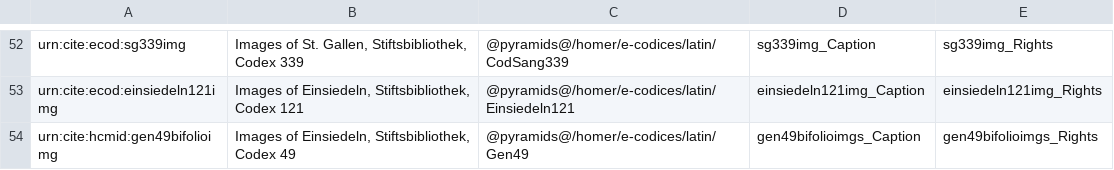
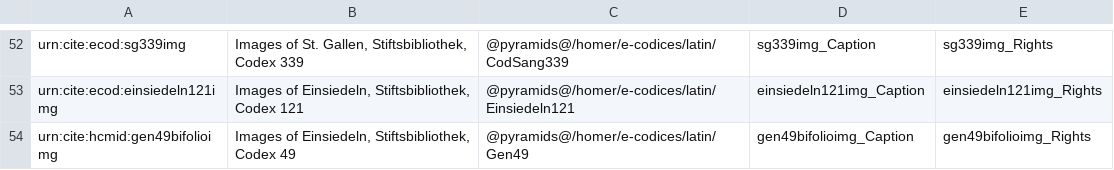
Before and after one commit to openmss/mss, a CSV file: extension-images/imgcollections.csv, drawn as a sheet; only a part is shown, gaps mark what is left out.

Commit message:
Fix name of Gen49 bifolio collection

```diff
--- a/extension-images/imgcollections.csv
+++ b/extension-images/imgcollections.csv
@@ -53,2 +53,2 @@ urn:cite:ecod:sg339img,"Images of St. Gallen, Stiftsbibliothek, Codex 339",@pyra
 urn:cite:ecod:einsiedeln121img,"Images of Einsiedeln, Stiftsbibliothek, Codex 121",@pyramids@/homer/e-codices/latin/Einsiedeln121,einsiedeln121img_Caption,einsiedeln121img_Rights
-urn:cite:hcmid:gen49bifolioimg,"Images of Einsiedeln, Stiftsbibliothek, Codex 49",@pyramids@/homer/e-codices/latin/Gen49,gen49bifolioimgs_Caption,gen49bifolioimgs_Rights
+urn:cite:hcmid:gen49bifolioimg,"Images of Einsiedeln, Stiftsbibliothek, Codex 49",@pyramids@/homer/e-codices/latin/Gen49,gen49bifolioimg_Caption,gen49bifolioimg_Rights
```
